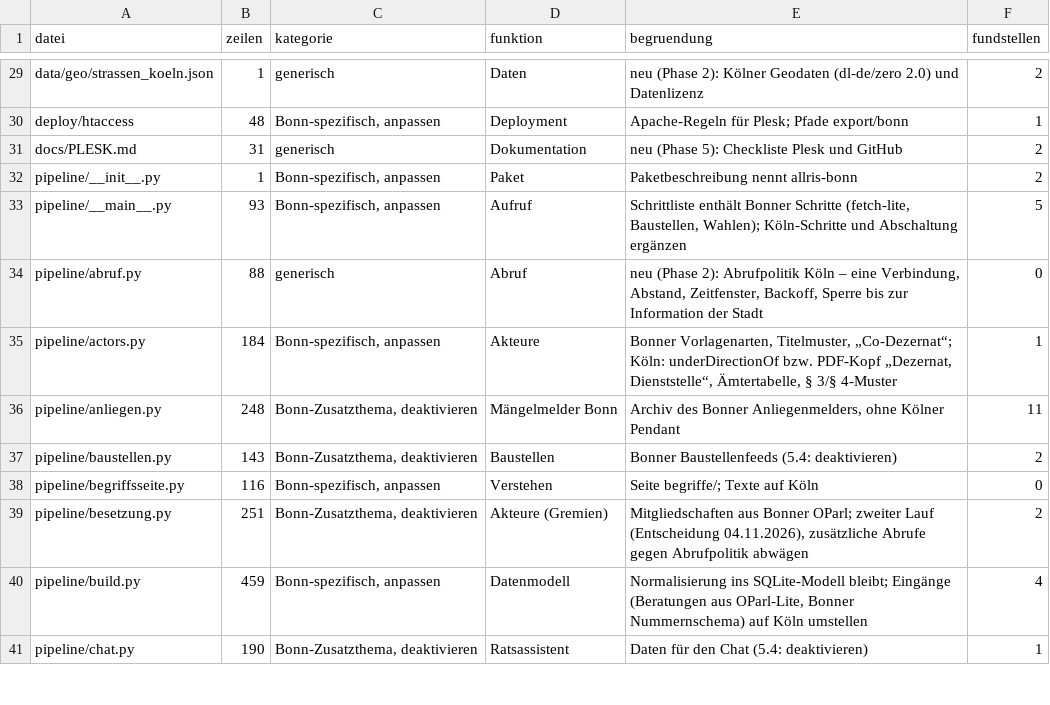
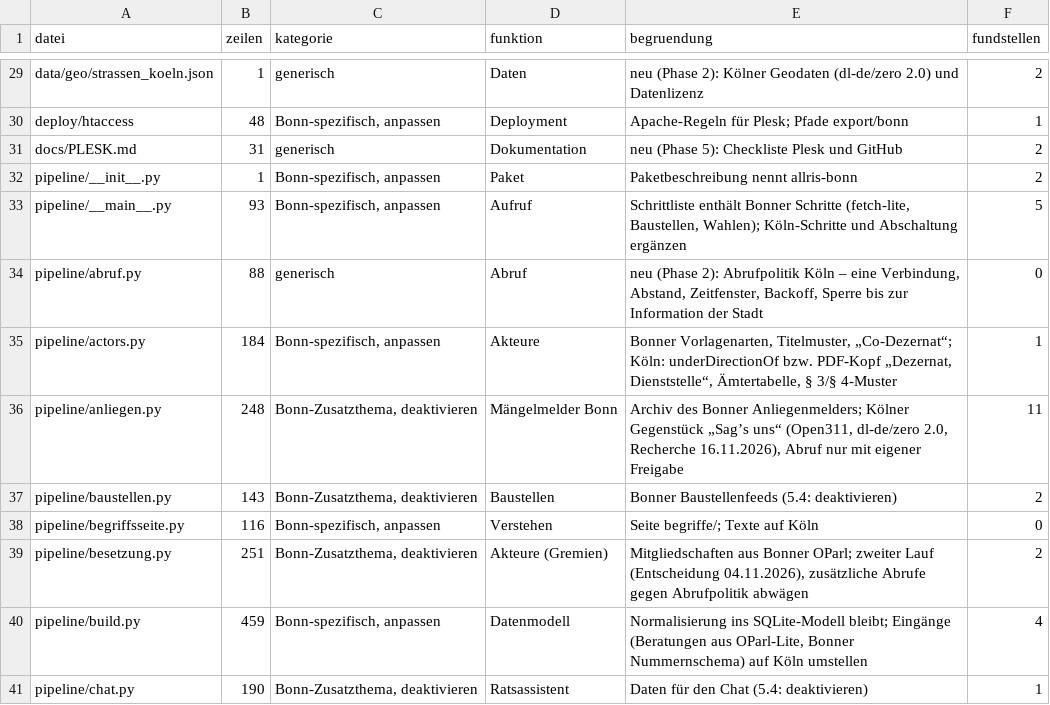
Before and after one commit to daimpad/ratsatlas-koeln, a TSV file: inventur/inventur_module.tsv, drawn as a sheet; only a part is shown, gaps mark what is left out.

```diff
--- a/inventur/inventur_module.tsv
+++ b/inventur/inventur_module.tsv
@@ -35,3 +35,3 @@ pipeline/abruf.py	88	generisch	Abruf	neu (Phase 2): Abrufpolitik Köln – eine
 pipeline/actors.py	184	Bonn-spezifisch, anpassen	Akteure	Bonner Vorlagenarten, Titelmuster, „Co-Dezernat“; Köln: underDirectionOf bzw. PDF-Kopf „Dezernat, Dienststelle“, Ämtertabelle, § 3/§ 4-Muster	1
-pipeline/anliegen.py	248	Bonn-Zusatzthema, deaktivieren	Mängelmelder Bonn	Archiv des Bonner Anliegenmelders, ohne Kölner Pendant	11
+pipeline/anliegen.py	248	Bonn-Zusatzthema, deaktivieren	Mängelmelder Bonn	Archiv des Bonner Anliegenmelders; Kölner Gegenstück „Sag’s uns“ (Open311, dl-de/zero 2.0, Recherche 16.11.2026), Abruf nur mit eigener Freigabe	11
 pipeline/baustellen.py	143	Bonn-Zusatzthema, deaktivieren	Baustellen	Bonner Baustellenfeeds (5.4: deaktivieren)	2
```
Also changed, not shown: 6 other files.
